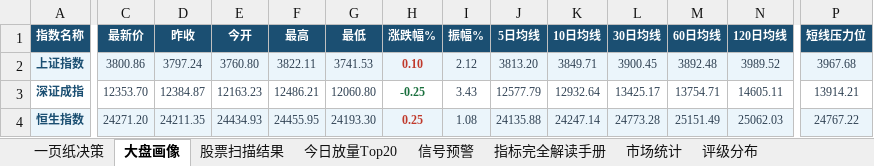
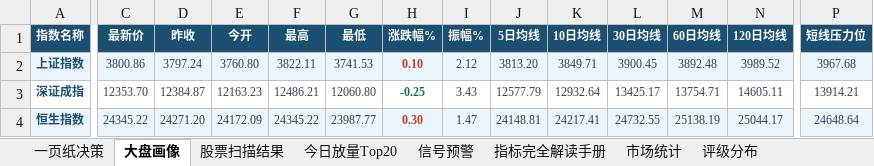
Before and after one commit to gaoyouxiaochao/stock-scanner-v79, an Excel workbook: results/latest.xlsx, sheet 大盘画像, drawn as a sheet; only a part is shown, gaps mark what is left out; values as stored, in another font and other column widths than the file's, no borders; the diff covers the shown part only; the diff names each change by its address in the sheet, - before the commit and + after, or states it on an @@ line.

```diff
--- a/results/latest.xlsx (sheet 大盘画像)
+++ b/results/latest.xlsx (sheet 大盘画像)
-C4 (最新价): 24271.20
+C4 (最新价): 24345.22
-D4 (昨收): 24211.35
+D4 (昨收): 24271.20
-E4 (今开): 24434.93
+E4 (今开): 24172.09
-F4 (最高): 24455.95
+F4 (最高): 24345.22
-G4 (最低): 24193.30
+G4 (最低): 23987.77
-H4 (涨跌幅%): 0.25
+H4 (涨跌幅%): 0.30
-I4 (振幅%): 1.08
+I4 (振幅%): 1.47
-J4 (5日均线): 24135.88
+J4 (5日均线): 24148.81
-K4 (10日均线): 24247.14
+K4 (10日均线): 24217.41
-L4 (30日均线): 24773.28
+L4 (30日均线): 24732.55
-M4 (60日均线): 25151.49
+M4 (60日均线): 25138.19
-N4 (120日均线): 25062.03
+N4 (120日均线): 25044.17
-P4 (短线压力位): 24767.22
+P4 (短线压力位): 24648.64
```
Also changed, not shown: 4 edited cells elsewhere in this sheet, 1 other file.
